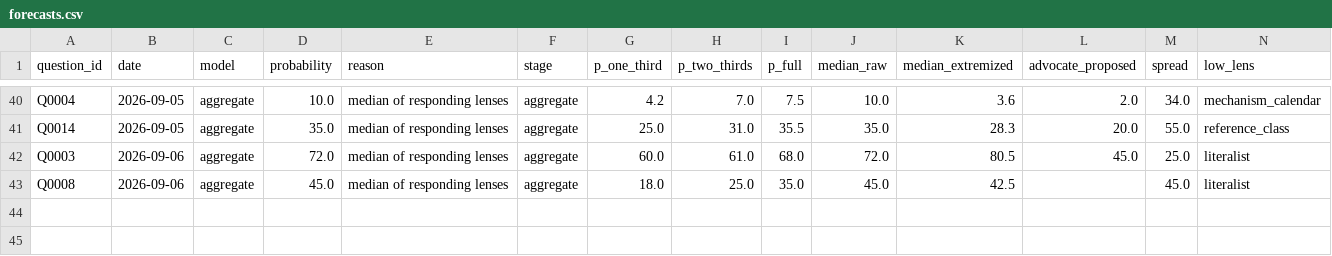
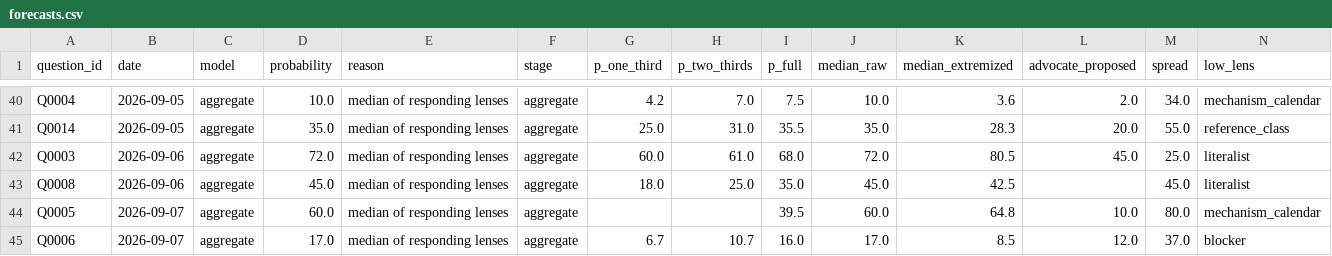
Before and after one commit to Aakash10867/SUPERFORECASTER, a CSV file: data/forecasts.csv, drawn as a sheet; only a part is shown, gaps mark what is left out; rows hold the shown columns only; the diff names each change by its address in the sheet, - before the commit and + after, or states it on an @@ line.

```diff
--- a/data/forecasts.csv
+++ b/data/forecasts.csv
+row 44: Q0005 | 2026-09-07 | aggregate | 60.0 | median of responding lenses | aggregate |  |  | 39.5 | 60.0 | 64.8 | 10.0 | 80.0 | mechanism_calendar
+row 45: Q0006 | 2026-09-07 | aggregate | 17.0 | median of responding lenses | aggregate | 6.7 | 10.7 | 16.0 | 17.0 | 8.5 | 12.0 | 37.0 | blocker
```
Also changed, not shown: data/diagnostics.csv, data/processed.csv, 27 other files.
